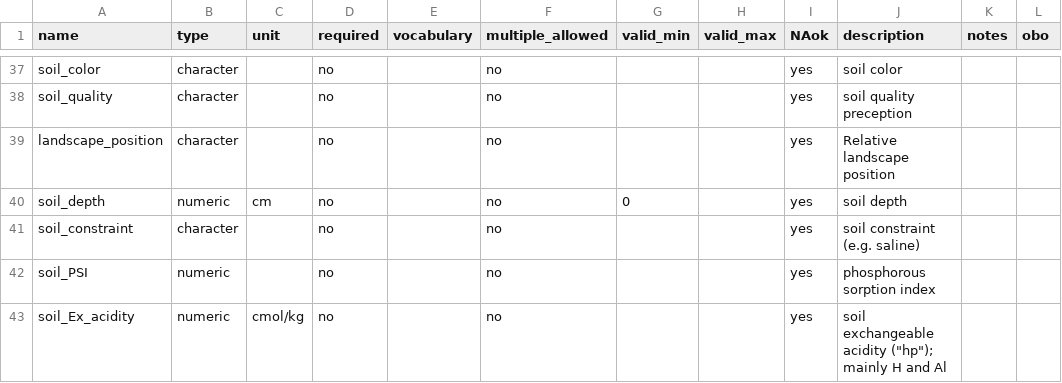
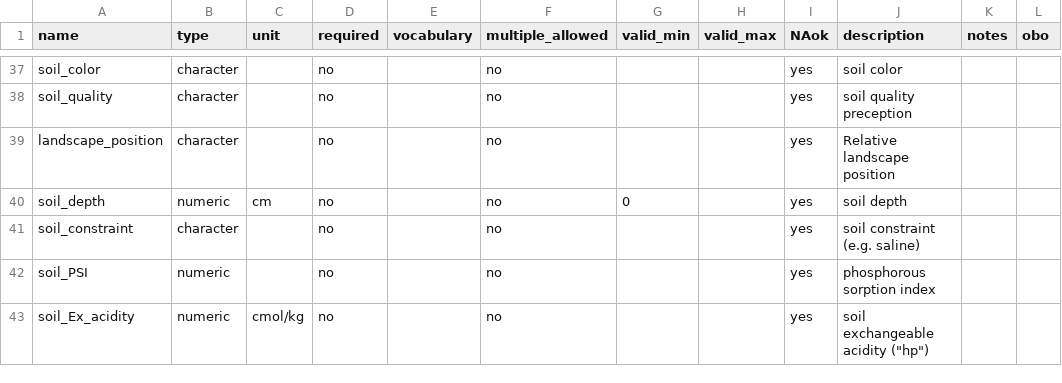
Before and after one commit to reagro/carob, a CSV file: terms/variables_soil.csv, drawn as a sheet; only a part is shown, gaps mark what is left out.

```diff
--- a/terms/variables_soil.csv
+++ b/terms/variables_soil.csv
@@ -42,2 +42,2 @@ soil_constraint,character,,no,,no,,,yes,soil constraint (e.g. saline),,
 soil_PSI,numeric,,no,,no,,,yes,phosphorous sorption index,,
-soil_Ex_acidity,numeric,cmol/kg,no,,no,,,yes,"soil exchangeable acidity (""hp""); mainly H and Al",,
+soil_Ex_acidity,numeric,cmol/kg,no,,no,,,yes,"soil exchangeable acidity (""hp"")",,
```
Also changed, not shown: todo/to-do.csv, 2 other files.
